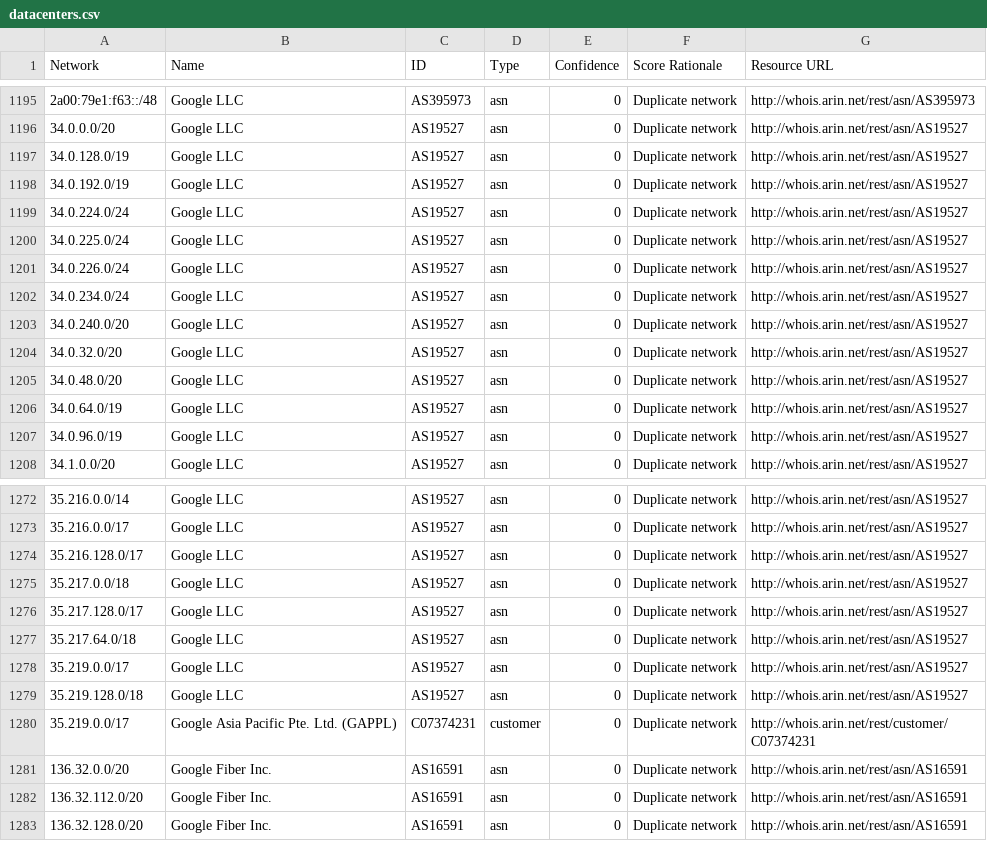
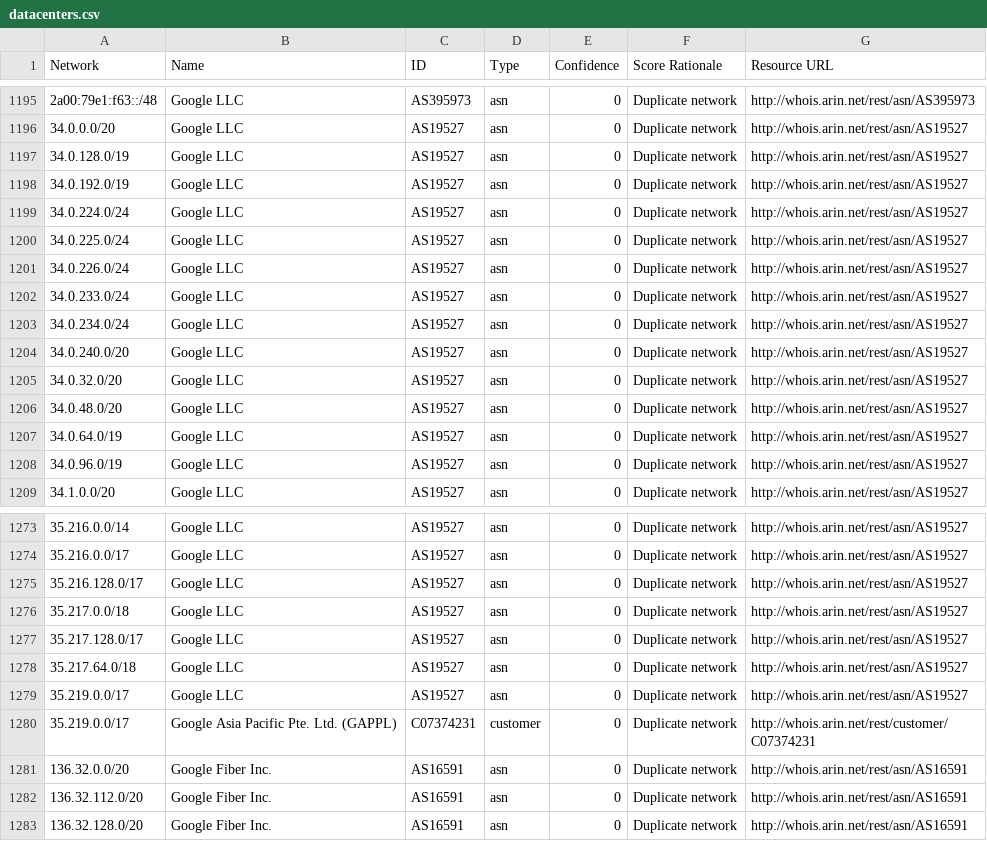
Before and after one commit to venkataramanab/NetblockTool, a CSV file: data/datacenters.csv, drawn as a sheet; only a part is shown, gaps mark what is left out.

```diff
--- a/data/datacenters.csv
+++ b/data/datacenters.csv
@@ -1201,2 +1201,3 @@ Network,Name,ID,Type,Confidence,Score Rationale,Resource URL
 34.0.226.0/24,Google LLC,AS19527,asn,0,Duplicate network,http://whois.arin.net/rest/asn/AS19527
+34.0.233.0/24,Google LLC,AS19527,asn,0,Duplicate network,http://whois.arin.net/rest/asn/AS19527
 34.0.234.0/24,Google LLC,AS19527,asn,0,Duplicate network,http://whois.arin.net/rest/asn/AS19527
@@ -1278,3 +1279,2 @@ Network,Name,ID,Type,Confidence,Score Rationale,Resource URL
 35.219.0.0/17,Google LLC,AS19527,asn,0,Duplicate network,http://whois.arin.net/rest/asn/AS19527
-35.219.128.0/18,Google LLC,AS19527,asn,0,Duplicate network,http://whois.arin.net/rest/asn/AS19527
 35.219.0.0/17,Google Asia Pacific Pte. Ltd. (GAPPL),C07374231,customer,0,Duplicate network,http://whois.arin.net/rest/customer/C07374231
```
